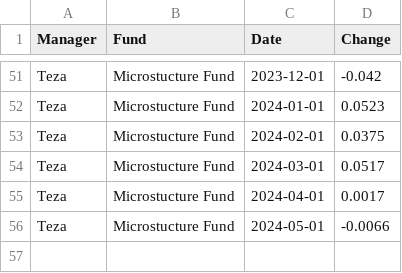
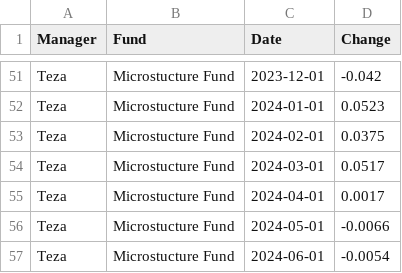
Before and after one commit to bodhiresearchgroup/Emerging-Manager-Smart-Portfolio, a CSV file: Data/core programs/Teza Microstructure Fund.csv (was Data/Teza Microstructure Fund.csv), drawn as a sheet; only a part is shown, gaps mark what is left out.

```diff
--- a/Data/Teza Microstructure Fund.csv
+++ b/Data/core programs/Teza Microstructure Fund.csv
@@ -56 +56,2 @@ Teza,Microstucture Fund,2024-04-01,0.0017
 Teza,Microstucture Fund,2024-05-01,-0.0066
+Teza,Microstucture Fund,2024-06-01,-0.0054
```
Also changed, not shown: Data/core programs/Landscape Capital Partners.csv, Data/core programs/Mulvaney.csv, 4 other files.
